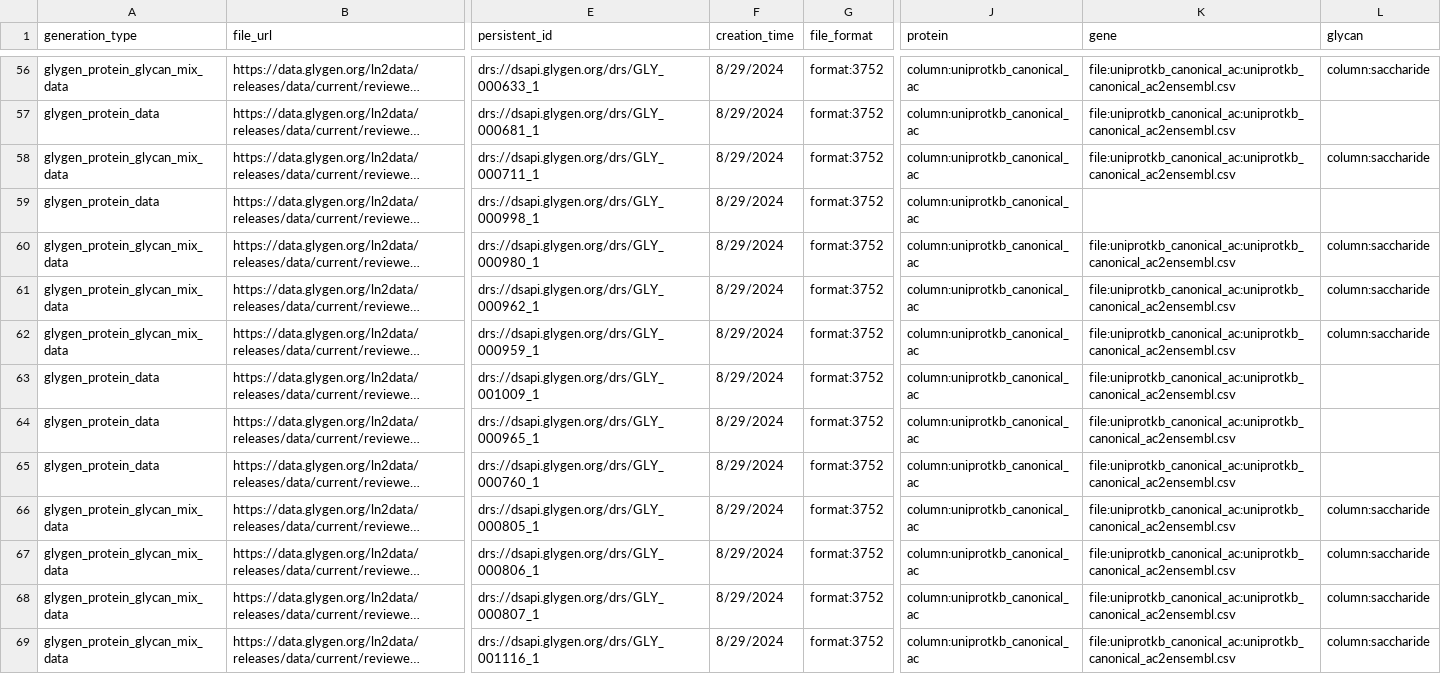
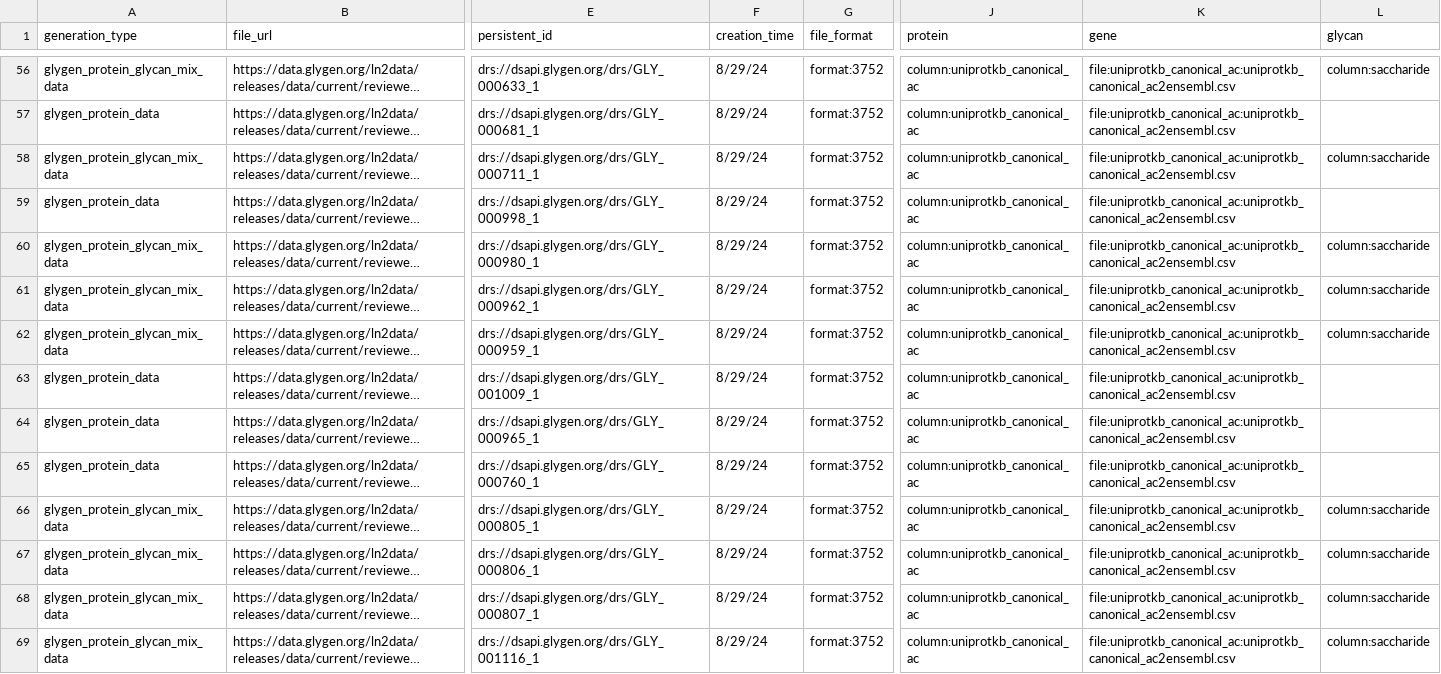
Before and after one commit to glygener/glygen.cfde.generator, a CSV file: data/files.csv, drawn as a sheet; only a part is shown, gaps mark what is left out; long unchanged cells end in …; the diff covers the shown part only; the diff names each change by its address in the sheet, - before the commit and + after, or states it on an @@ line.

```diff
--- a/data/files.csv
+++ b/data/files.csv
-F56:F69 (creation_time): 8/29/2024
+F56:F69 (creation_time): 8/29/24
-K59 (gene): (empty)
+K59 (gene): file:uniprotkb_canonical_ac:uniprotkb_canonical_ac2ensembl.csv
```
Also changed, not shown: 69 edited cells elsewhere in this file, 1 other file.
